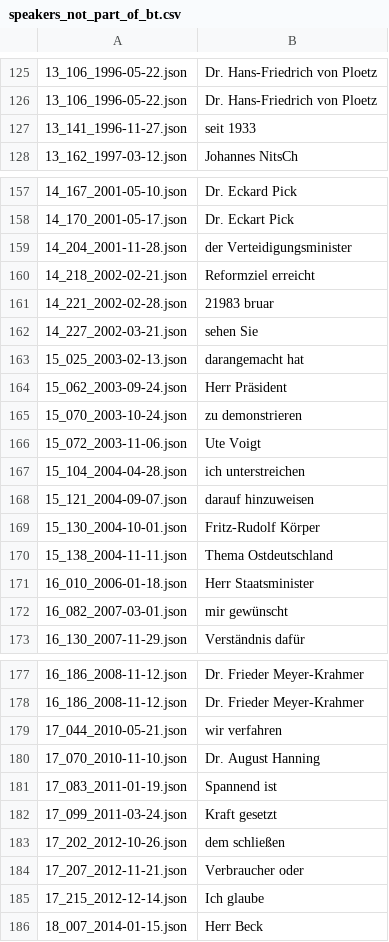
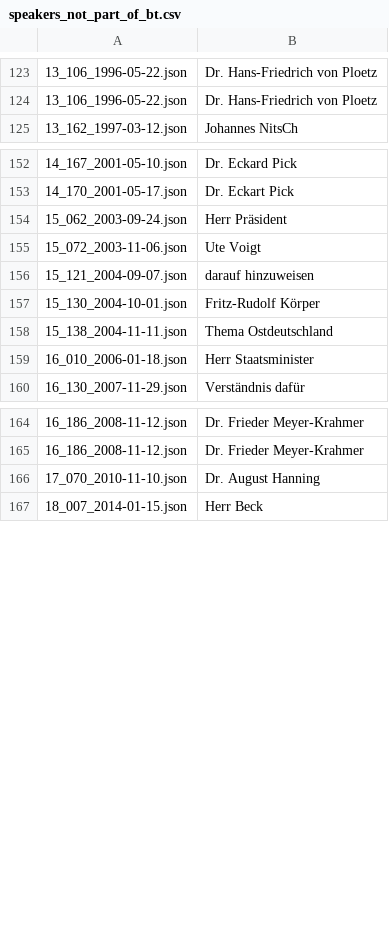
Before and after one commit to stellamoR/bundestag_zwischenrufe, a CSV file: _data/speakers_not_part_of_bt.csv, drawn as a sheet; only a part is shown, gaps mark what is left out; the diff covers the shown part only.

```diff
--- a/_data/speakers_not_part_of_bt.csv
+++ b/_data/speakers_not_part_of_bt.csv
@@ -126,3 +124,2 @@
 13_106_1996-05-22.json,Dr. Hans-Friedrich von Ploetz
-13_141_1996-11-27.json,seit 1933
 13_162_1997-03-12.json,Johannes NitsCh
@@ -158,11 +153,4 @@
 14_170_2001-05-17.json,Dr. Eckart Pick
-14_204_2001-11-28.json,der Verteidigungsminister
-14_218_2002-02-21.json,Reformziel erreicht
-14_221_2002-02-28.json,21983 bruar
-14_227_2002-03-21.json,sehen Sie
-15_025_2003-02-13.json,darangemacht hat
 15_062_2003-09-24.json,Herr Präsident
-15_070_2003-10-24.json,zu demonstrieren
 15_072_2003-11-06.json,Ute Voigt
-15_104_2004-04-28.json,ich unterstreichen
 15_121_2004-09-07.json,darauf hinzuweisen
@@ -171,3 +159,2 @@
 16_010_2006-01-18.json,Herr Staatsminister
-16_082_2007-03-01.json,mir gewünscht
 16_130_2007-11-29.json,Verständnis dafür
@@ -178,9 +165,3 @@
 16_186_2008-11-12.json,Dr. Frieder Meyer-Krahmer
-17_044_2010-05-21.json,wir verfahren
 17_070_2010-11-10.json,Dr. August Hanning
-17_083_2011-01-19.json,Spannend ist
-17_099_2011-03-24.json,Kraft gesetzt
-17_202_2012-10-26.json,dem schließen
-17_207_2012-11-21.json,Verbraucher oder
-17_215_2012-12-14.json,Ich glaube
 18_007_2014-01-15.json,Herr Beck
```
Also changed, not shown: 7 removed rows elsewhere in this file, _data/abgeordnete.csv, 16 other files.
